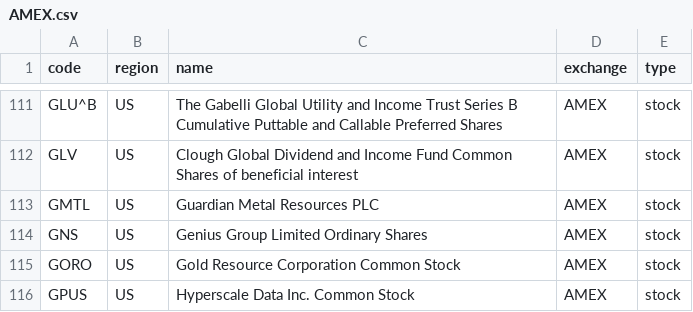
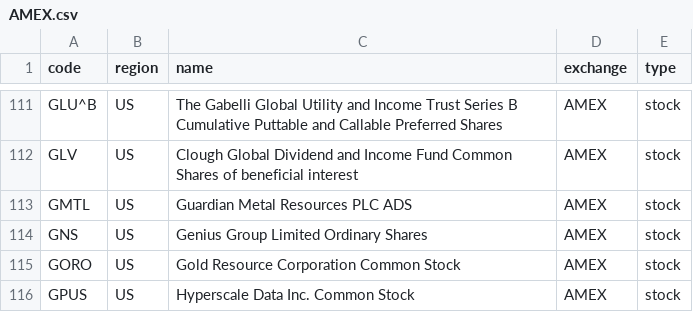
Before and after one commit to irachex/open-stock-data, a CSV file: symbols/AMEX.csv, drawn as a sheet; only a part is shown, gaps mark what is left out.

```diff
--- a/symbols/AMEX.csv
+++ b/symbols/AMEX.csv
@@ -112,3 +112,3 @@ GLU^B,US,The Gabelli Global Utility and Income Trust Series B Cumulative Puttabl
 GLV,US,Clough Global Dividend and Income Fund Common Shares of beneficial interest,AMEX,stock
-GMTL,US,Guardian Metal Resources PLC,AMEX,stock
+GMTL,US,Guardian Metal Resources PLC ADS,AMEX,stock
 GNS,US,Genius Group Limited Ordinary Shares,AMEX,stock
```
Also changed, not shown: symbols/HKEX.csv, symbols/NASDAQ.csv, 2 other files.
